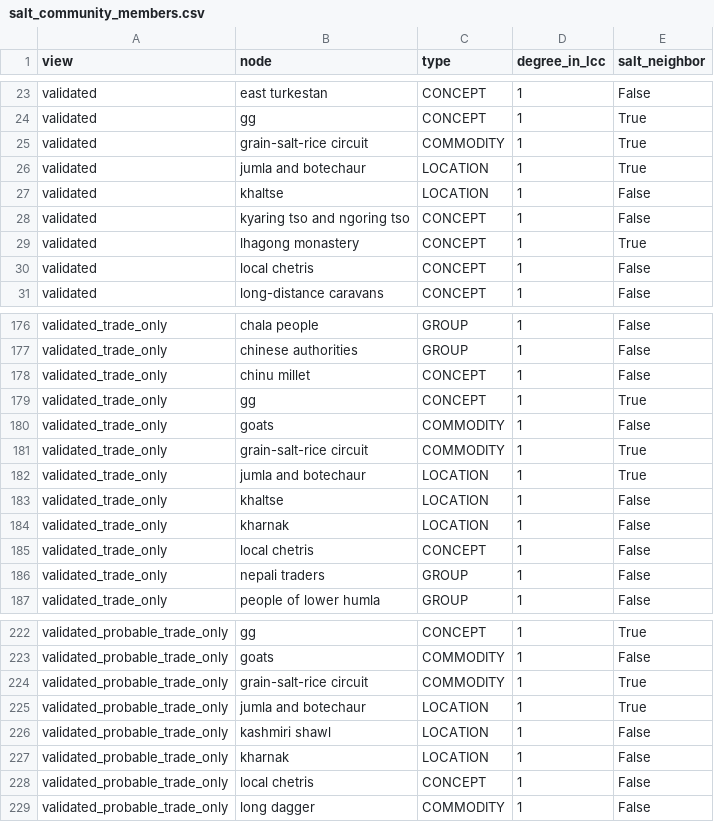
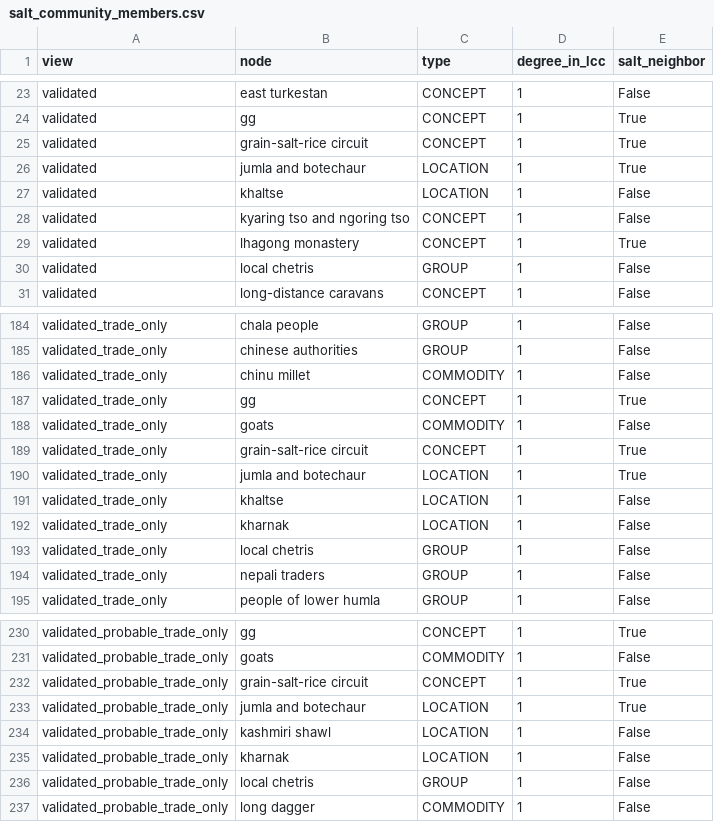
Before and after one commit to argamas23/Research, a CSV file: Mine/outputs/salt_analysis/salt_community_members.csv, drawn as a sheet; only a part is shown, gaps mark what is left out; the diff covers the shown part only.

```diff
--- a/Mine/outputs/salt_analysis/salt_community_members.csv
+++ b/Mine/outputs/salt_analysis/salt_community_members.csv
@@ -24,3 +24,3 @@ validated,east turkestan,CONCEPT,1,False
 validated,gg,CONCEPT,1,True
-validated,grain-salt-rice circuit,COMMODITY,1,True
+validated,grain-salt-rice circuit,CONCEPT,1,True
 validated,jumla and botechaur,LOCATION,1,True
@@ -29,3 +29,3 @@ validated,kyaring tso and ngoring tso,CONCEPT,1,False
 validated,lhagong monastery,CONCEPT,1,True
-validated,local chetris,CONCEPT,1,False
+validated,local chetris,GROUP,1,False
 validated,long-distance caravans,CONCEPT,1,False
@@ -177,6 +185,6 @@ validated_trade_only,chala people,GROUP,1,False
 validated_trade_only,chinese authorities,GROUP,1,False
-validated_trade_only,chinu millet,CONCEPT,1,False
+validated_trade_only,chinu millet,COMMODITY,1,False
 validated_trade_only,gg,CONCEPT,1,True
 validated_trade_only,goats,COMMODITY,1,False
-validated_trade_only,grain-salt-rice circuit,COMMODITY,1,True
+validated_trade_only,grain-salt-rice circuit,CONCEPT,1,True
 validated_trade_only,jumla and botechaur,LOCATION,1,True
@@ -184,3 +192,3 @@ validated_trade_only,khaltse,LOCATION,1,False
 validated_trade_only,kharnak,LOCATION,1,False
-validated_trade_only,local chetris,CONCEPT,1,False
+validated_trade_only,local chetris,GROUP,1,False
 validated_trade_only,nepali traders,GROUP,1,False
@@ -223,3 +231,3 @@ validated_probable_trade_only,gg,CONCEPT,1,True
 validated_probable_trade_only,goats,COMMODITY,1,False
-validated_probable_trade_only,grain-salt-rice circuit,COMMODITY,1,True
+validated_probable_trade_only,grain-salt-rice circuit,CONCEPT,1,True
 validated_probable_trade_only,jumla and botechaur,LOCATION,1,True
@@ -227,3 +235,3 @@ validated_probable_trade_only,kashmiri shawl,LOCATION,1,False
 validated_probable_trade_only,kharnak,LOCATION,1,False
-validated_probable_trade_only,local chetris,CONCEPT,1,False
+validated_probable_trade_only,local chetris,GROUP,1,False
 validated_probable_trade_only,long dagger,COMMODITY,1,False
```
Also changed, not shown: 10 added rows, 2 removed rows and 21 edited cells elsewhere in this file, Mine/outputs/cleaned_aggregated_edges.csv, Mine/outputs/edge_validation.csv, 32 other files.
